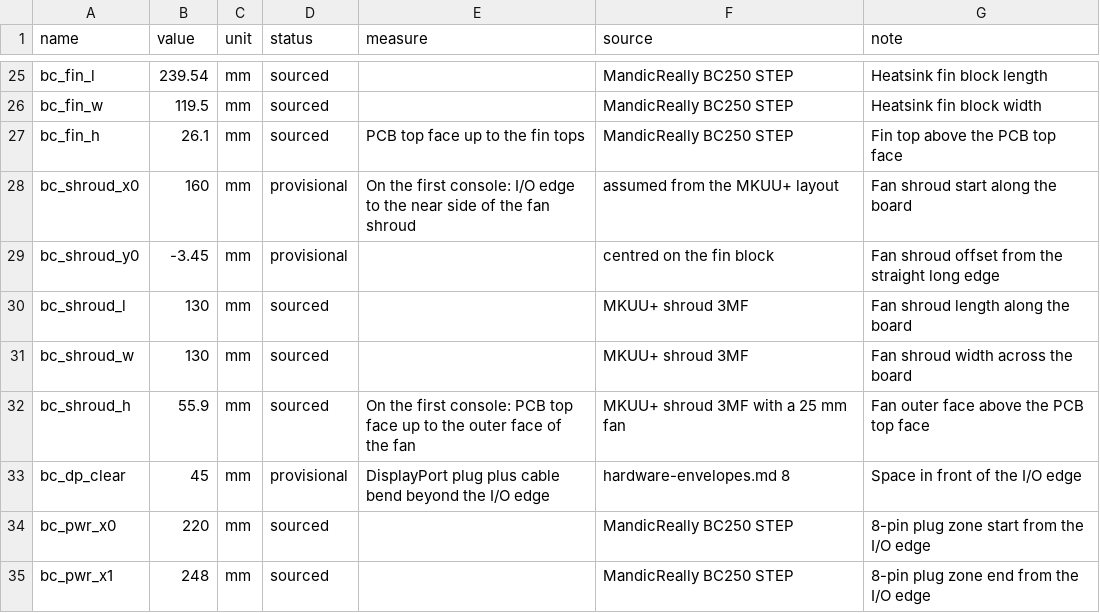
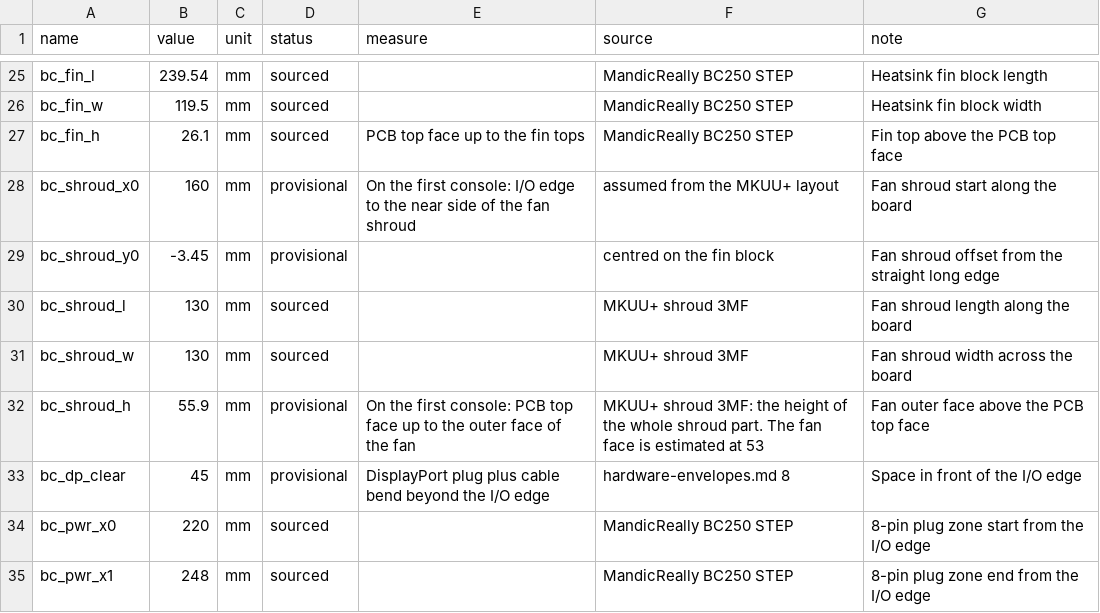
Before and after one commit to rpollard00/candybar, a CSV file: cad/params/hardware.csv, drawn as a sheet; only a part is shown, gaps mark what is left out.

```diff
--- a/cad/params/hardware.csv
+++ b/cad/params/hardware.csv
@@ -31,3 +31,3 @@ bc_shroud_l,130,mm,sourced,,MKUU+ shroud 3MF,Fan shroud length along the board
 bc_shroud_w,130,mm,sourced,,MKUU+ shroud 3MF,Fan shroud width across the board
-bc_shroud_h,55.9,mm,sourced,"On the first console: PCB top face up to the outer face of the fan",MKUU+ shroud 3MF with a 25 mm fan,Fan outer face above the PCB top face
+bc_shroud_h,55.9,mm,provisional,"On the first console: PCB top face up to the outer face of the fan","MKUU+ shroud 3MF: the height of the whole shroud part. The fan face is estimated at 53",Fan outer face above the PCB top face
 bc_dp_clear,45,mm,provisional,DisplayPort plug plus cable bend beyond the I/O edge,hardware-envelopes.md 8,Space in front of the I/O edge
```
Also changed, not shown: cad/params/cabinet.csv, cad/params/controls.csv, 15 other files.
